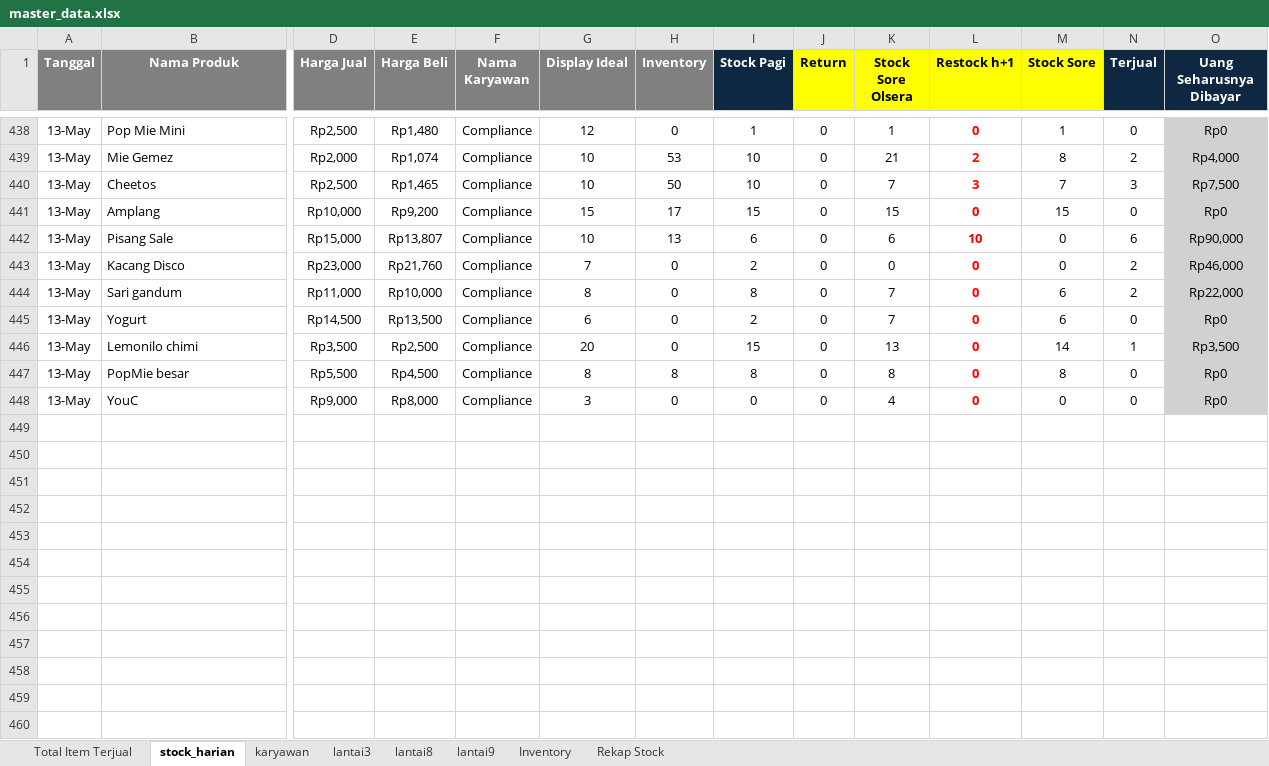
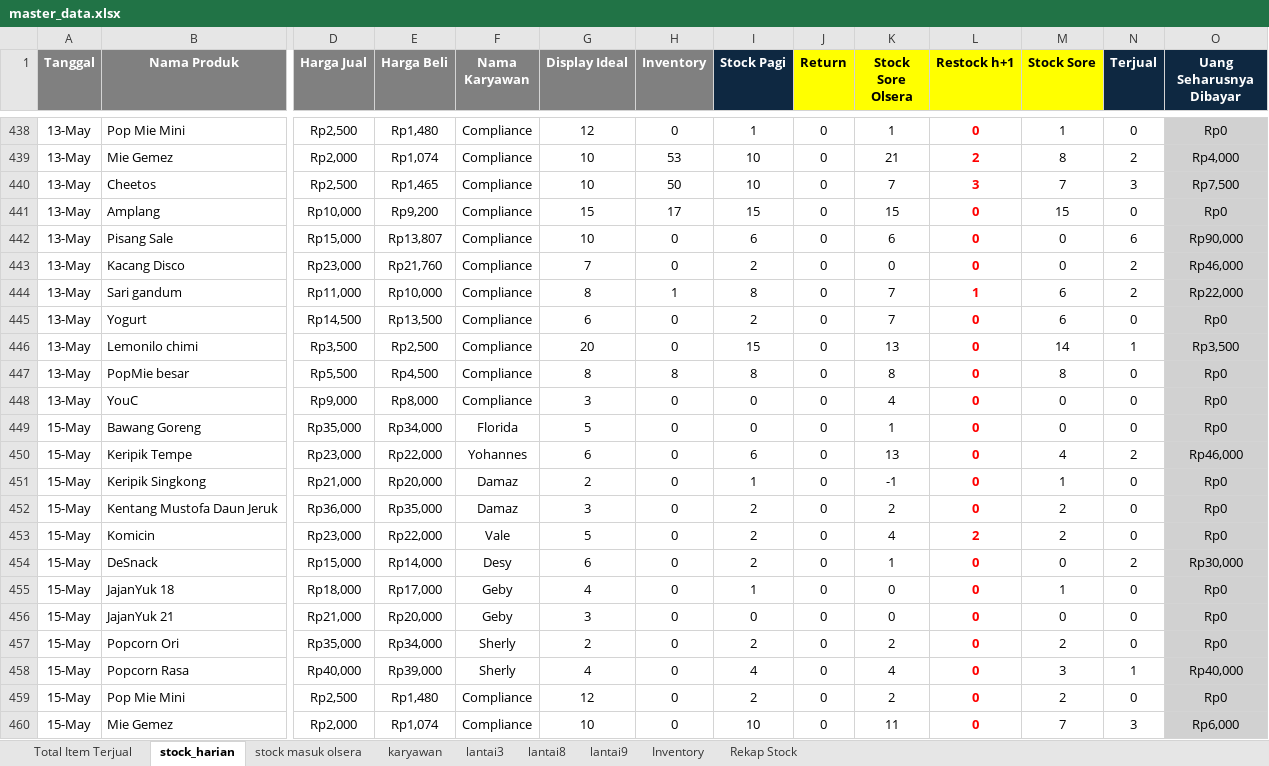
Before and after one commit to andi-arch1/WarungFifgroup, an Excel workbook: data/master_data.xlsx, sheet stock_harian, drawn as a sheet; only a part is shown, gaps mark what is left out; values as stored, in another font and other column widths than the file's, no borders; rows hold the shown columns only; the diff covers the shown part only; the diff names each change by its address in the sheet, - before the commit and + after, or states it on an @@ line.

Commit message:
Add files via upload

```diff
--- a/data/master_data.xlsx (sheet stock_harian)
+++ b/data/master_data.xlsx (sheet stock_harian)
+sheet tab: stock masuk olsera
-H442 (Inventory): 13
+H442 (Inventory): 0
-L442 (Restock h+1): 10
+L442 (Restock h+1): 0
-H444 (Inventory): 0
+H444 (Inventory): 1
-L444 (Restock h+1): 0
+L444 (Restock h+1): 1
+row 449: 15-May | Bawang Goreng | Rp35,000 | Rp34,000 | Florida | 5 | 0 | 0 | 0 | 1 | 0 | 0 | 0 | Rp0
+row 450: 15-May | Keripik Tempe | Rp23,000 | Rp22,000 | Yohannes | 6 | 0 | 6 | 0 | 13 | 0 | 4 | 2 | Rp46,000
+row 451: 15-May | Keripik Singkong | Rp21,000 | Rp20,000 | Damaz | 2 | 0 | 1 | 0 | -1 | 0 | 1 | 0 | Rp0
+row 452: 15-May | Kentang Mustofa Daun Jeruk | Rp36,000 | Rp35,000 | Damaz | 3 | 0 | 2 | 0 | 2 | 0 | 2 | 0 | Rp0
+row 453: 15-May | Komicin | Rp23,000 | Rp22,000 | Vale | 5 | 0 | 2 | 0 | 4 | 2 | 2 | 0 | Rp0
+row 454: 15-May | DeSnack | Rp15,000 | Rp14,000 | Desy | 6 | 0 | 2 | 0 | 1 | 0 | 0 | 2 | Rp30,000
+row 455: 15-May | JajanYuk 18 | Rp18,000 | Rp17,000 | Geby | 4 | 0 | 1 | 0 | 0 | 0 | 1 | 0 | Rp0
+row 456: 15-May | JajanYuk 21 | Rp21,000 | Rp20,000 | Geby | 3 | 0 | 0 | 0 | 0 | 0 | 0 | 0 | Rp0
+row 457: 15-May | Popcorn Ori | Rp35,000 | Rp34,000 | Sherly | 2 | 0 | 2 | 0 | 2 | 0 | 2 | 0 | Rp0
+row 458: 15-May | Popcorn Rasa | Rp40,000 | Rp39,000 | Sherly | 4 | 0 | 4 | 0 | 4 | 0 | 3 | 1 | Rp40,000
+row 459: 15-May | Pop Mie Mini | Rp2,500 | Rp1,480 | Compliance | 12 | 0 | 2 | 0 | 2 | 0 | 2 | 0 | Rp0
+row 460: 15-May | Mie Gemez | Rp2,000 | Rp1,074 | Compliance | 10 | 0 | 10 | 0 | 11 | 0 | 7 | 3 | Rp6,000
```
Also changed, not shown: 51 added rows and 7 edited cells elsewhere in this sheet, sheet Inventory, sheet Rekap Stock, formulas that keep their value, hidden cells.
